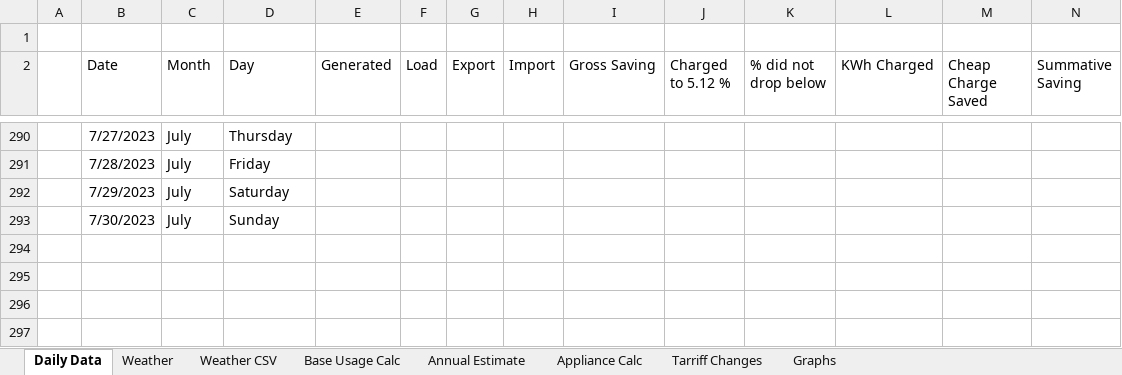
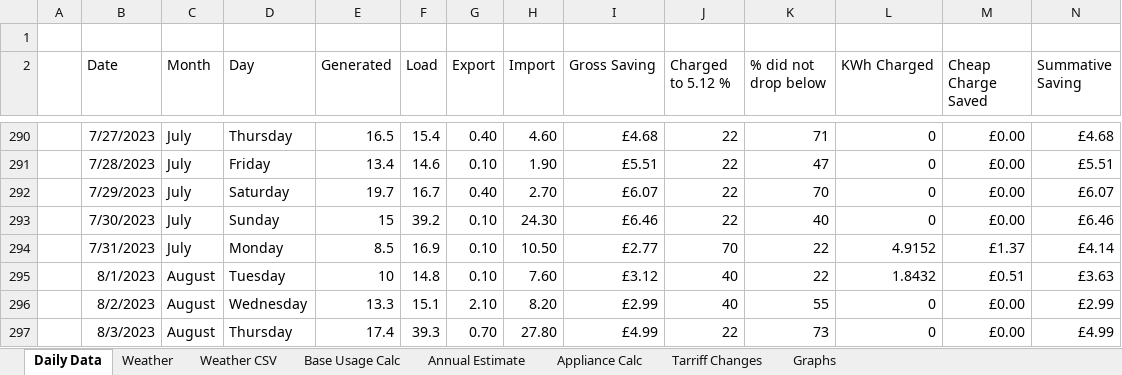
Before and after one commit to TheUkrainian1991/Solar-Charging, an Excel workbook: Generation Consumption Log.xlsx, sheet Daily Data, drawn as a sheet; only a part is shown, gaps mark what is left out; values as stored, in another font and other column widths than the file's, no borders; charts and pictures not drawn; rows hold the shown columns only; the diff covers the shown part only; the diff names each change by its address in the sheet, - before the commit and + after, or states it on an @@ line.

Commit message:
v2
Updated data to 04/08/2023. Also added an error curve.

```diff
--- a/Generation Consumption Log.xlsx (sheet Daily Data)
+++ b/Generation Consumption Log.xlsx (sheet Daily Data)
-E290 (Generated): (empty)
+E290 (Generated): 16.5
-F290 (Load): (empty)
+F290 (Load): 15.4
-G290 (Export): (empty)
+G290 (Export): 0.40
-H290 (Import): (empty)
+H290 (Import): 4.60
-I290 (Gross Saving): (empty)
+I290 (Gross Saving): £4.68
-J290:J293 (Charged to 5.12 %): (empty)
+J290:J293 (Charged to 5.12 %): 22
-K290 (% did not drop below): (empty)
+K290 (% did not drop below): 71
-L290:L293 (KWh Charged): (empty)
+L290:L293 (KWh Charged): 0
-M290:M293 (Cheap Charge Saved): (empty)
+M290:M293 (Cheap Charge Saved): £0.00
-N290 (Summative Saving): (empty)
+N290 (Summative Saving): £4.68
-E291 (Generated): (empty)
+E291 (Generated): 13.4
-F291 (Load): (empty)
+F291 (Load): 14.6
-G291 (Export): (empty)
+G291 (Export): 0.10
-H291 (Import): (empty)
+H291 (Import): 1.90
-I291 (Gross Saving): (empty)
+I291 (Gross Saving): £5.51
-K291 (% did not drop below): (empty)
+K291 (% did not drop below): 47
-N291 (Summative Saving): (empty)
+N291 (Summative Saving): £5.51
-E292 (Generated): (empty)
+E292 (Generated): 19.7
-F292 (Load): (empty)
+F292 (Load): 16.7
-G292 (Export): (empty)
+G292 (Export): 0.40
-H292 (Import): (empty)
+H292 (Import): 2.70
-I292 (Gross Saving): (empty)
+I292 (Gross Saving): £6.07
-K292 (% did not drop below): (empty)
+K292 (% did not drop below): 70
-N292 (Summative Saving): (empty)
+N292 (Summative Saving): £6.07
-E293 (Generated): (empty)
+E293 (Generated): 15
-F293 (Load): (empty)
+F293 (Load): 39.2
-G293 (Export): (empty)
+G293 (Export): 0.10
-H293 (Import): (empty)
+H293 (Import): 24.30
-I293 (Gross Saving): (empty)
+I293 (Gross Saving): £6.46
-K293 (% did not drop below): (empty)
+K293 (% did not drop below): 40
-N293 (Summative Saving): (empty)
+N293 (Summative Saving): £6.46
+row 294:  | 7/31/2023 | July | Monday | 8.5 | 16.9 | 0.10 | 10.50 | £2.77 | 70 | 22 | 4.9152 | £1.37 | £4.14
+row 295:  | 8/1/2023 | August | Tuesday | 10 | 14.8 | 0.10 | 7.60 | £3.12 | 40 | 22 | 1.8432 | £0.51 | £3.63
+row 296:  | 8/2/2023 | August | Wednesday | 13.3 | 15.1 | 2.10 | 8.20 | £2.99 | 40 | 55 | 0 | £0.00 | £2.99
+row 297:  | 8/3/2023 | August | Thursday | 17.4 | 39.3 | 0.70 | 27.80 | £4.99 | 22 | 73 | 0 | £0.00 | £4.99
```
Also changed, not shown: 28 added rows and 45 edited cells elsewhere in this sheet, sheet Weather, sheet Weather CSV, sheet Graphs, formulas that keep their value, 1 other file.
